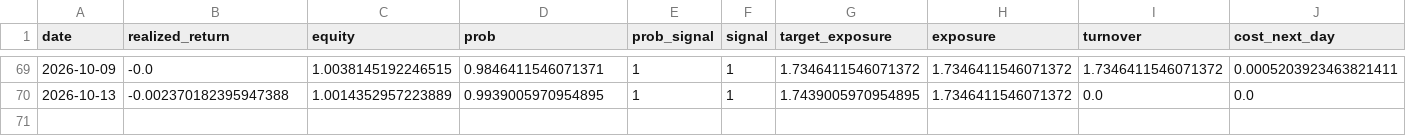
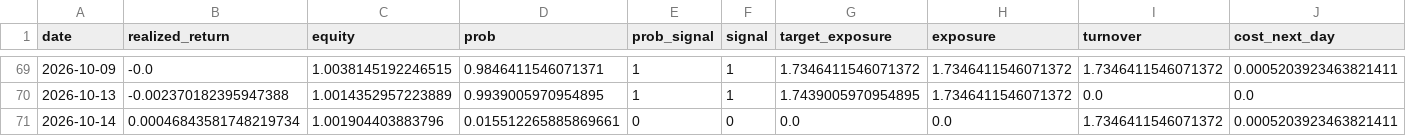
Before and after one commit to axt-22/fx-paper-trader2, a CSV file: docs/data/trade_log.csv, drawn as a sheet; only a part is shown, gaps mark what is left out; rows hold the shown columns only; the diff names each change by its address in the sheet, - before the commit and + after, or states it on an @@ line.

```diff
--- a/docs/data/trade_log.csv
+++ b/docs/data/trade_log.csv
+row 71: 2026-10-14 | 0.00046843581748219734 | 1.001904403883796 | 0.015512265885869661 | 0 | 0 | 0.0 | 0.0 | 1.7346411546071372 | 0.0005203923463821411
```
Also changed, not shown: 1 other file.
